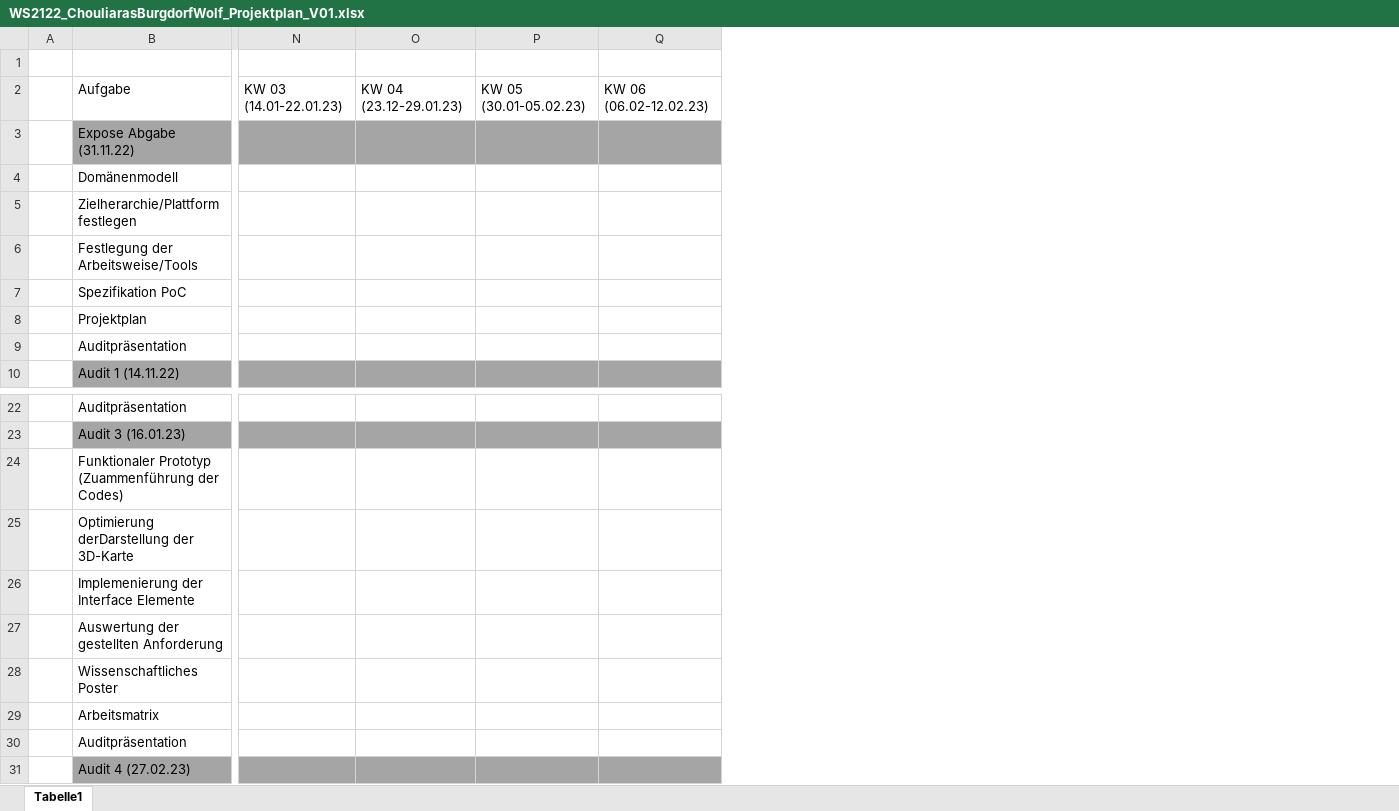
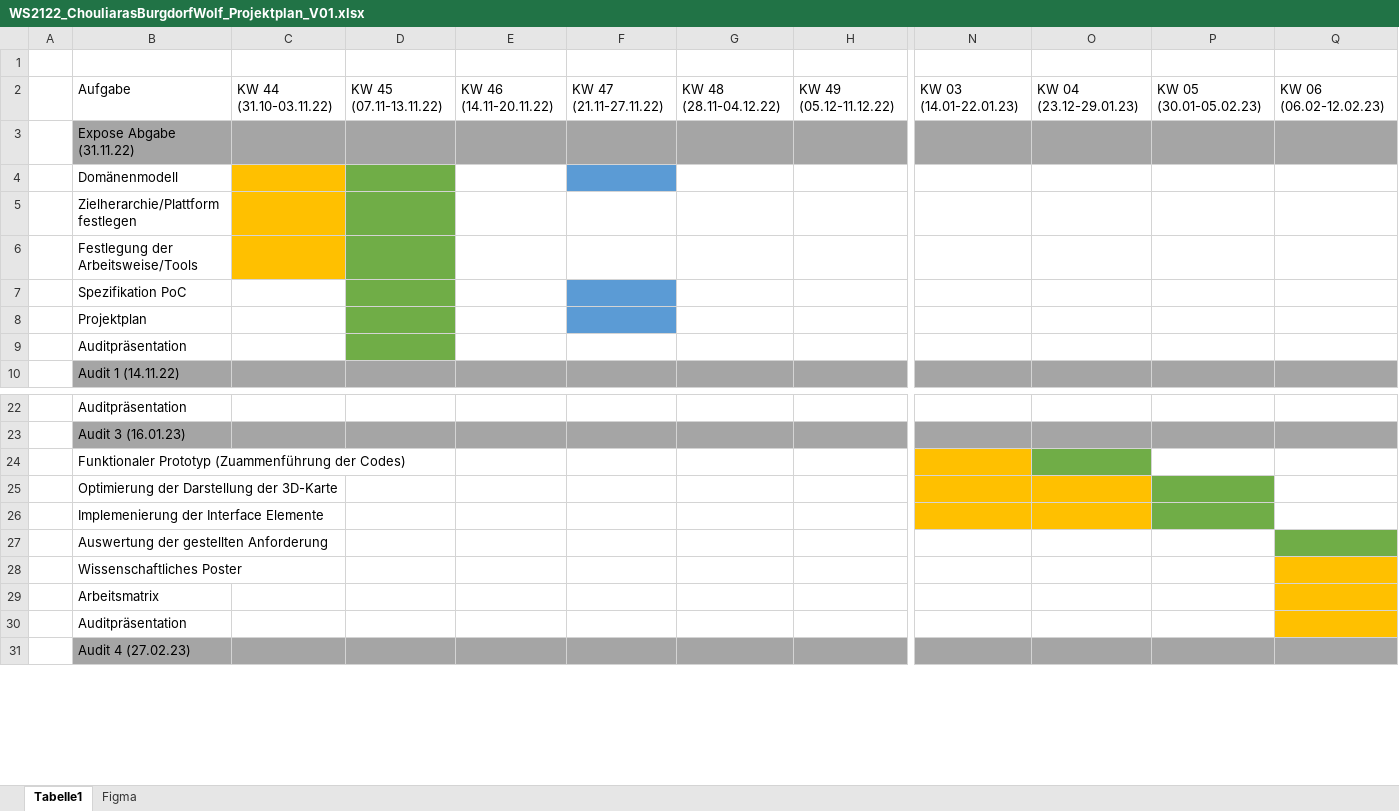
Before and after one commit to Splashpixx/EPW2122ChouliarasBurgdorfWolf, an Excel workbook: Artefakte/WS2122_ChouliarasBurgdorfWolf_Projektplan_V01.xlsx, sheet Tabelle1, drawn as a sheet; only a part is shown, gaps mark what is left out; values as stored, in another font and other column widths than the file's, no borders; the diff covers the shown part only; the diff names each change by its address in the sheet, - before the commit and + after, or states it on an @@ line.

```diff
--- a/Artefakte/WS2122_ChouliarasBurgdorfWolf_Projektplan_V01.xlsx (sheet Tabelle1)
+++ b/Artefakte/WS2122_ChouliarasBurgdorfWolf_Projektplan_V01.xlsx (sheet Tabelle1)
+sheet tab: Figma
@@ column C unhidden, row 2: KW 44 (31.10-03.11.22) @@
@@ column D unhidden, row 2: KW 45 (07.11-13.11.22) @@
@@ column E unhidden, row 2: KW 46 (14.11-20.11.22) @@
@@ column F unhidden, row 2: KW 47 (21.11-27.11.22) @@
@@ column G unhidden, row 2: KW 48 (28.11-04.12.22) @@
@@ column H unhidden, row 2: KW 49 (05.12-11.12.22) @@
-N24 fill: none
+N24 fill: #FFC000
-O24 fill: none
+O24 fill: #70AD47
-B25: Optimierung derDarstellung der 3D-Karte
+B25: Optimierung der Darstellung der 3D-Karte
-N25:O26 fill: none
+N25:O26 fill: #FFC000
-P25:P26 fill: none
+P25:P26 fill: #70AD47
-Q27 fill: none
+Q27 fill: #70AD47
-Q28:Q30 fill: none
+Q28:Q30 fill: #FFC000
```
Also changed, not shown: cell formats elsewhere in this sheet, Artefakte/WS2122_ChouliarasBurgdorfWolf_Arbeitsmatrix_V01.xlsx, 4 other files.
